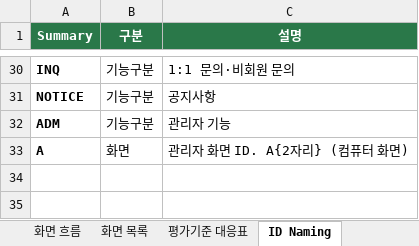
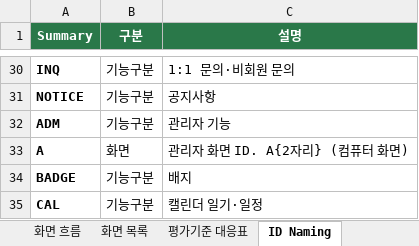
Before and after one commit to AI-HealthCare-06/AH_06_03, an Excel workbook: docs/요구사항_정의서_파이온.xlsx, sheet ID Naming, drawn as a sheet; only a part is shown, gaps mark what is left out; values as stored, in another font and other column widths than the file's, no borders; the diff names each change by its address in the sheet, - before the commit and + after, or states it on an @@ line.

```diff
--- a/docs/요구사항_정의서_파이온.xlsx (sheet ID Naming)
+++ b/docs/요구사항_정의서_파이온.xlsx (sheet ID Naming)
+row 34: BADGE | 기능구분 | 배지
+row 35: CAL | 기능구분 | 캘린더 일기·일정
```
Also changed, not shown: sheet 요구사항 정의서, sheet 화면 목록, sheet 개정이력, 10 other files.
